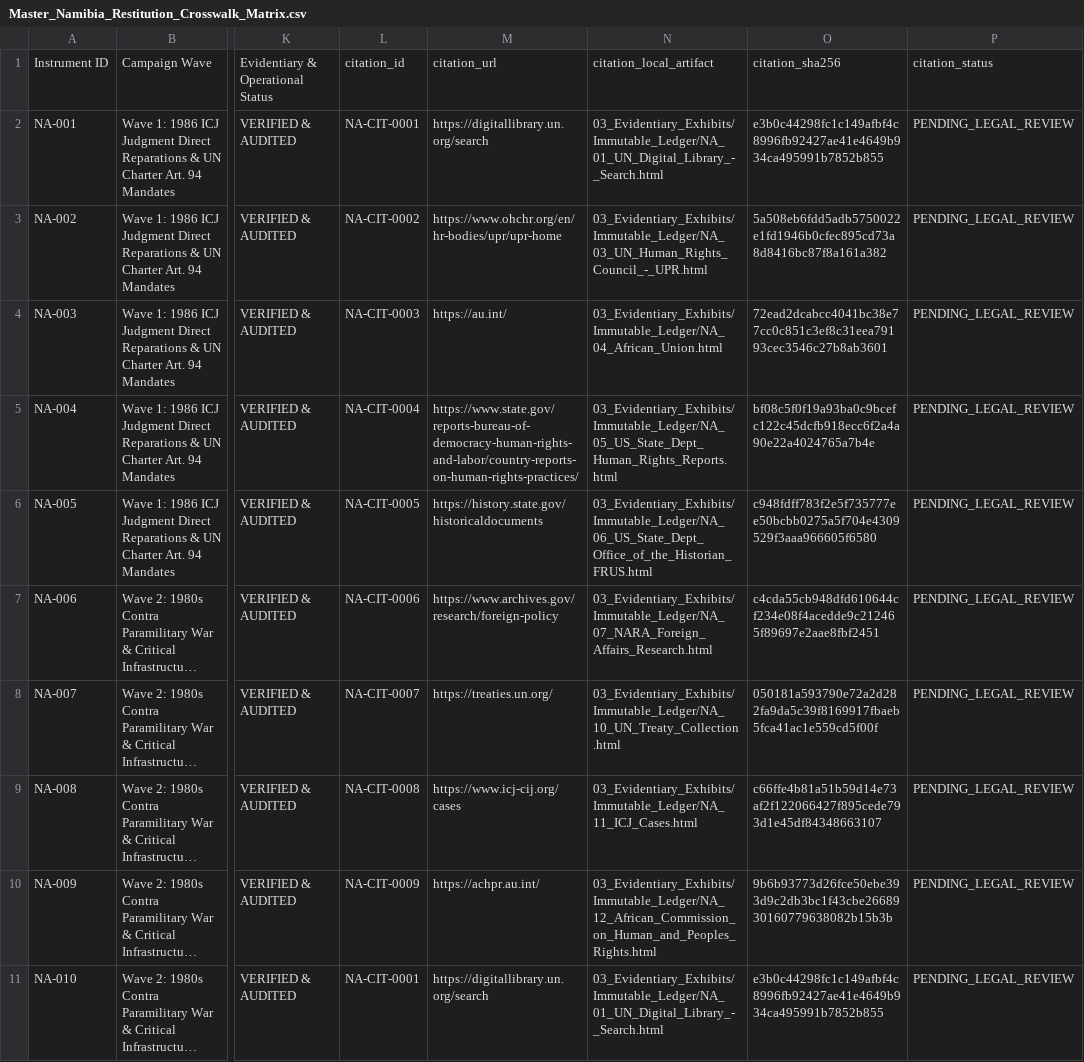
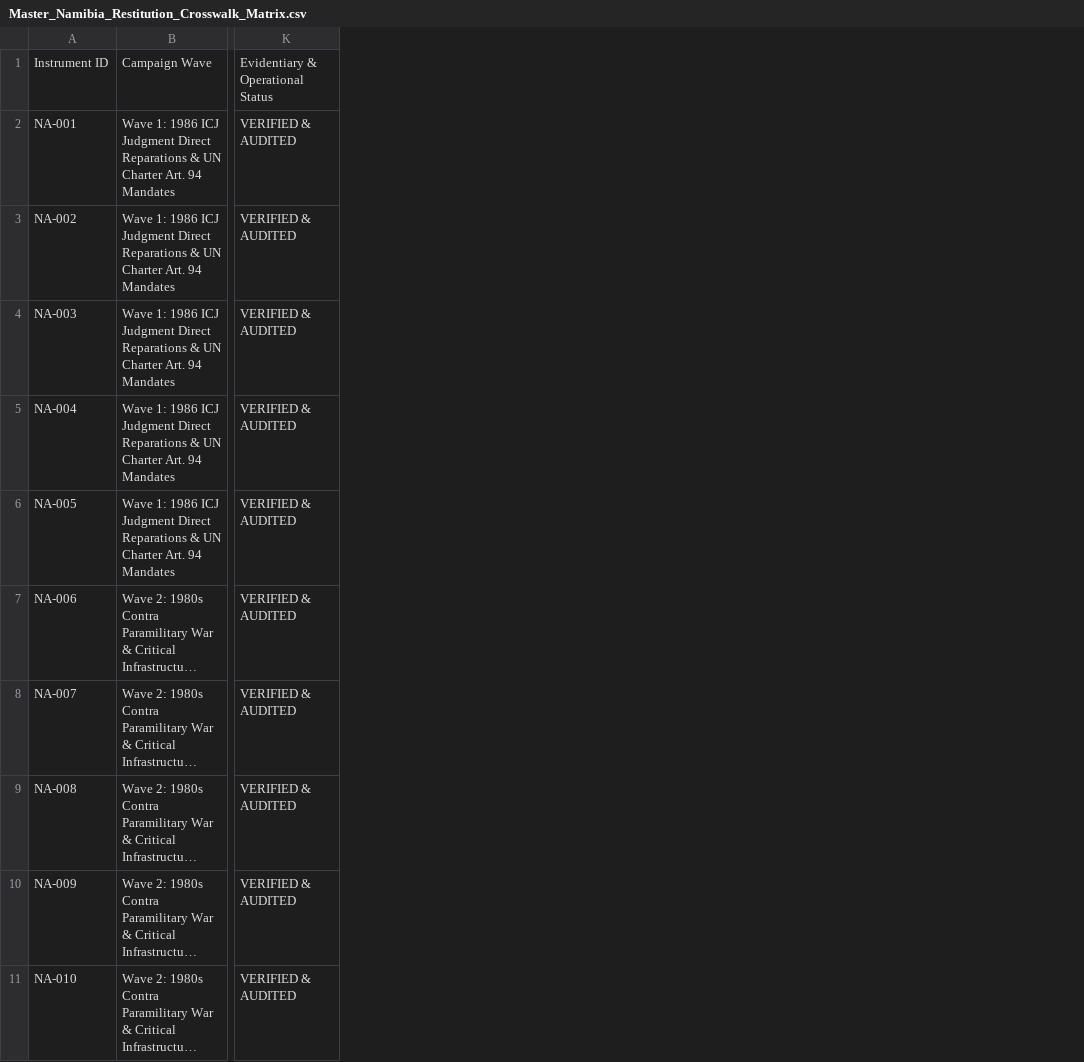
Before and after one commit to GlobalRestitutionAlliance/africa-us-na-namibia-master-litigation, a CSV file: 00_Master_Knowledge_Base/Master_Namibia_Restitution_Crosswalk_Matrix.csv, drawn as a sheet; only a part is shown, gaps mark what is left out; long unchanged cells end in …; the diff names each change by its address in the sheet, - before the commit and + after, or states it on an @@ line.

Commit message:
REVERTED DUE TO UNPROMPTED MASS J3WFICATED DATA CORRUPTION BY COMPROMISED BIASED LLM/ARTIFICIAL INTELLIGENCE MODELS

```diff
--- a/00_Master_Knowledge_Base/Master_Namibia_Restitution_Crosswalk_Matrix.csv
+++ b/00_Master_Knowledge_Base/Master_Namibia_Restitution_Crosswalk_Matrix.csv
-column L, rows 1-11: citation_id | NA-CIT-0001 | NA-CIT-0002 | NA-CIT-0003 | NA-CIT-0004 | NA-CIT-0005 | NA-CIT-0006 | NA-CIT-0007 | NA-CIT-0008 | NA-CIT-0009 | NA-CIT-0001
-column M, rows 1-11: citation_url | https://digitallibrary.un.org/search | https://www.ohchr.org/en/hr-bodies/upr/upr-home | https://au.int/ | https://www.state.gov/reports-bureau-of-democracy-human-rights-and-labor/country-reports-on-human-rights-practices/ | https://history.state.gov/historicaldocuments | https://www.archives.gov/research/foreign-policy | https://treaties.un.org/ | https://www.icj-cij.org/cases | https://achpr.au.int/ | https://digitallibrary.un.org/search
-column N, rows 1-11: citation_local_artifact | 03_Evidentiary_Exhibits/Immutable_Ledger/NA_01_UN_Digital_Library_-_Search.html | 03_Evidentiary_Exhibits/Immutable_Ledger/NA_03_UN_Human_Rights_Council_-_UPR.html | 03_Evidentiary_Exhibits/Immutable_Ledger/NA_04_African_Union.html | 03_Evidentiary_Exhibits/Immutable_Ledger/NA_05_US_State_Dept_Human_Rights_Reports.html | 03_Evidentiary_Exhibits/Immutable_Ledger/NA_06_US_State_Dept_Office_of_the_Historian_FRUS.html | 03_Evidentiary_Exhibits/Immutable_Ledger/NA_07_NARA_Foreign_Affairs_Research.html | 03_Evidentiary_Exhibits/Immutable_Ledger/NA_10_UN_Treaty_Collection.html | 03_Evidentiary_Exhibits/Immutable_Ledger/NA_11_ICJ_Cases.html | 03_Evidentiary_Exhibits/Immutable_Ledger/NA_12_African_Commission_on_Human_and_Peoples_Rights.html | 03_Evidentiary_Exhibits/Immutable_Ledger/NA_01_UN_Digital_Library_-_Search.html
-column O, rows 1-11: citation_sha256 | e3b0c44298fc1c149afbf4c8996fb92427ae41e4649b934ca495991b7852b855 | 5a508eb6fdd5adb5750022e1fd1946b0cfec895cd73a8d8416bc87f8a161a382 | 72ead2dcabcc4041bc38e77cc0c851c3ef8c31eea79193cec3546c27b8ab3601 | bf08c5f0f19a93ba0c9bcefc122c45dcfb918ecc6f2a4a90e22a4024765a7b4e | c948fdff783f2e5f735777ee50bcbb0275a5f704e4309529f3aaa966605f6580 | c4cda55cb948dfd610644cf234e08f4acedde9c212465f89697e2aae8fbf2451 | 050181a593790e72a2d282fa9da5c39f8169917fbaeb5fca41ac1e559cd5f00f | c66ffe4b81a51b59d14e73af2f122066427f895cede793d1e45df84348663107 | 9b6b93773d26fce50ebe393d9c2db3bc1f43cbe2668930160779638082b15b3b | e3b0c44298fc1c149afbf4c8996fb92427ae41e4649b934ca495991b7852b855
-column P, rows 1-11: citation_status | PENDING_LEGAL_REVIEW | PENDING_LEGAL_REVIEW | PENDING_LEGAL_REVIEW | PENDING_LEGAL_REVIEW | PENDING_LEGAL_REVIEW | PENDING_LEGAL_REVIEW | PENDING_LEGAL_REVIEW | PENDING_LEGAL_REVIEW | PENDING_LEGAL_REVIEW | PENDING_LEGAL_REVIEW
```
Also changed, not shown: 00_Master_Knowledge_Base/Master_US_NA_NAMIBIA_Restitution_Crosswalk_Matrix.csv, 03_Evidentiary_Exhibits/CITATION_INDEX.csv, 37 other files.
